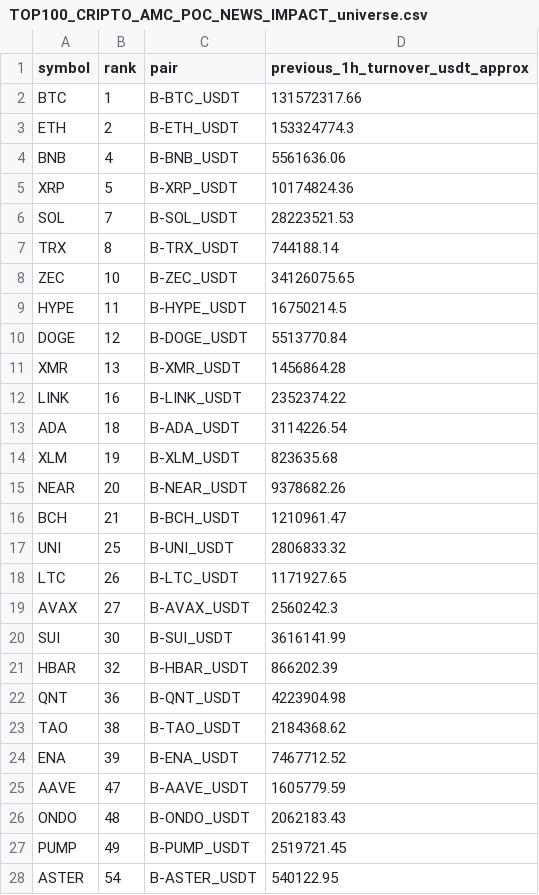
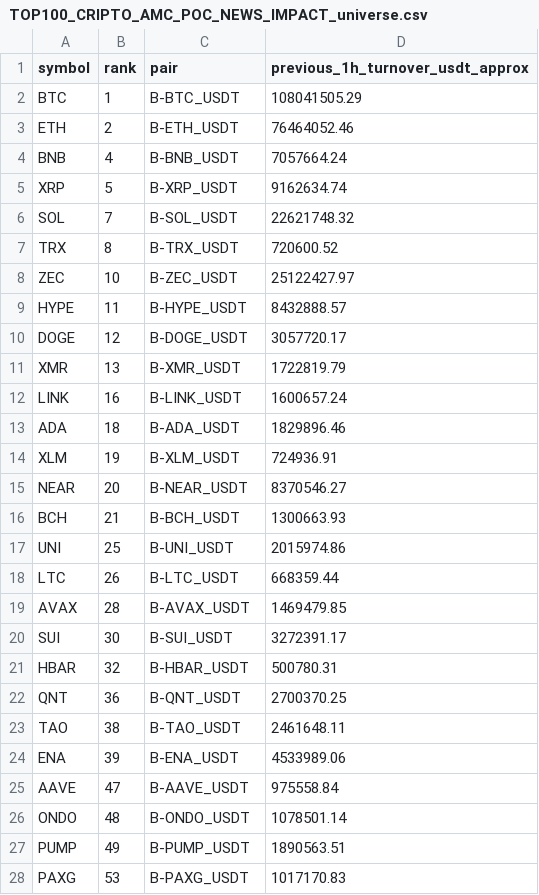
Before and after one commit to jharajesh1210/Guruji, a CSV file: TOP100_CRIPTO_AMC_POC_NEWS_IMPACT_universe.csv, drawn as a sheet; only a part is shown; the diff covers the shown part only.

```diff
--- a/TOP100_CRIPTO_AMC_POC_NEWS_IMPACT_universe.csv
+++ b/TOP100_CRIPTO_AMC_POC_NEWS_IMPACT_universe.csv
@@ -1,28 +1,28 @@
 symbol,rank,pair,previous_1h_turnover_usdt_approx
-BTC,1,B-BTC_USDT,131572317.66
-ETH,2,B-ETH_USDT,153324774.3
-BNB,4,B-BNB_USDT,5561636.06
-XRP,5,B-XRP_USDT,10174824.36
-SOL,7,B-SOL_USDT,28223521.53
-TRX,8,B-TRX_USDT,744188.14
-ZEC,10,B-ZEC_USDT,34126075.65
-HYPE,11,B-HYPE_USDT,16750214.5
-DOGE,12,B-DOGE_USDT,5513770.84
-XMR,13,B-XMR_USDT,1456864.28
-LINK,16,B-LINK_USDT,2352374.22
-ADA,18,B-ADA_USDT,3114226.54
-XLM,19,B-XLM_USDT,823635.68
-NEAR,20,B-NEAR_USDT,9378682.26
-BCH,21,B-BCH_USDT,1210961.47
-UNI,25,B-UNI_USDT,2806833.32
-LTC,26,B-LTC_USDT,1171927.65
-AVAX,27,B-AVAX_USDT,2560242.3
-SUI,30,B-SUI_USDT,3616141.99
-HBAR,32,B-HBAR_USDT,866202.39
-QNT,36,B-QNT_USDT,4223904.98
-TAO,38,B-TAO_USDT,2184368.62
-ENA,39,B-ENA_USDT,7467712.52
-AAVE,47,B-AAVE_USDT,1605779.59
-ONDO,48,B-ONDO_USDT,2062183.43
-PUMP,49,B-PUMP_USDT,2519721.45
-ASTER,54,B-ASTER_USDT,540122.95
+BTC,1,B-BTC_USDT,108041505.29
+ETH,2,B-ETH_USDT,76464052.46
+BNB,4,B-BNB_USDT,7057664.24
+XRP,5,B-XRP_USDT,9162634.74
+SOL,7,B-SOL_USDT,22621748.32
+TRX,8,B-TRX_USDT,720600.52
+ZEC,10,B-ZEC_USDT,25122427.97
+HYPE,11,B-HYPE_USDT,8432888.57
+DOGE,12,B-DOGE_USDT,3057720.17
+XMR,13,B-XMR_USDT,1722819.79
+LINK,16,B-LINK_USDT,1600657.24
+ADA,18,B-ADA_USDT,1829896.46
+XLM,19,B-XLM_USDT,724936.91
+NEAR,20,B-NEAR_USDT,8370546.27
+BCH,21,B-BCH_USDT,1300663.93
+UNI,25,B-UNI_USDT,2015974.86
+LTC,26,B-LTC_USDT,668359.44
+AVAX,28,B-AVAX_USDT,1469479.85
+SUI,30,B-SUI_USDT,3272391.17
+HBAR,32,B-HBAR_USDT,500780.31
+QNT,36,B-QNT_USDT,2700370.25
+TAO,38,B-TAO_USDT,2461648.11
+ENA,39,B-ENA_USDT,4533989.06
+AAVE,47,B-AAVE_USDT,975558.84
+ONDO,48,B-ONDO_USDT,1078501.14
+PUMP,49,B-PUMP_USDT,1890563.51
+PAXG,53,B-PAXG_USDT,1017170.83
```
Also changed, not shown: 1 added row, 6 removed rows and 12 edited cells elsewhere in this file, TOP100_CRIPTO_AMC_POC_NEWS_IMPACT_trades.csv, 1 other file.
